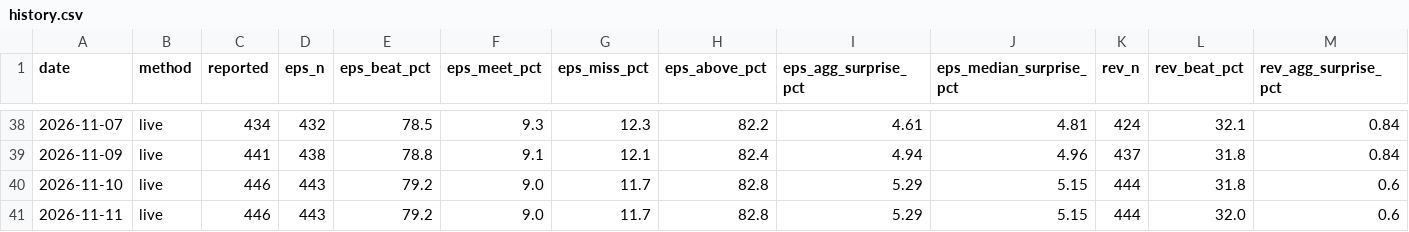
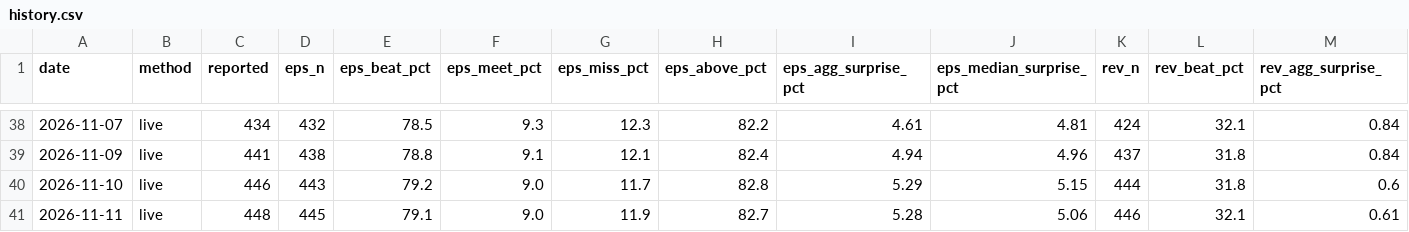
Before and after one commit to condortango/q3-earnings-scorecard, a CSV file: data/history.csv, drawn as a sheet; only a part is shown, gaps mark what is left out; the diff names each change by its address in the sheet, - before the commit and + after, or states it on an @@ line.

```diff
--- a/data/history.csv
+++ b/data/history.csv
-C41 (reported): 446
+C41 (reported): 448
-D41 (eps_n): 443
+D41 (eps_n): 445
-E41 (eps_beat_pct): 79.2
+E41 (eps_beat_pct): 79.1
-G41 (eps_miss_pct): 11.7
+G41 (eps_miss_pct): 11.9
-H41 (eps_above_pct): 82.8
+H41 (eps_above_pct): 82.7
-I41 (eps_agg_surprise_pct): 5.29
+I41 (eps_agg_surprise_pct): 5.28
-J41 (eps_median_surprise_pct): 5.15
+J41 (eps_median_surprise_pct): 5.06
-K41 (rev_n): 444
+K41 (rev_n): 446
-L41 (rev_beat_pct): 32.0
+L41 (rev_beat_pct): 32.1
-M41 (rev_agg_surprise_pct): 0.6
+M41 (rev_agg_surprise_pct): 0.61
```
Also changed, not shown: docs/data/history.csv, 13 other files.
